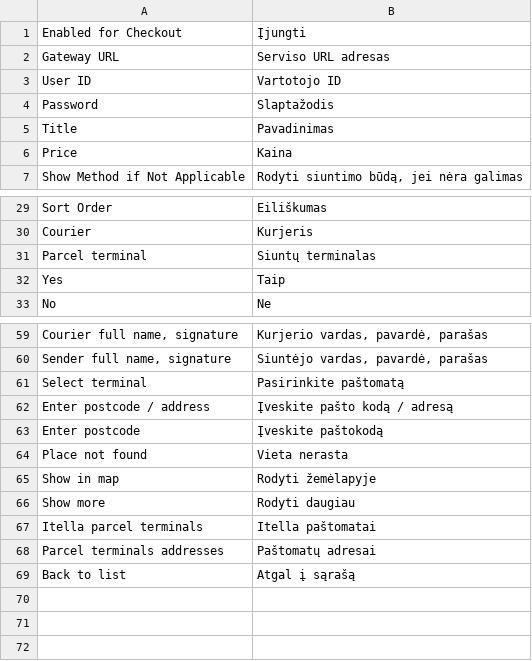
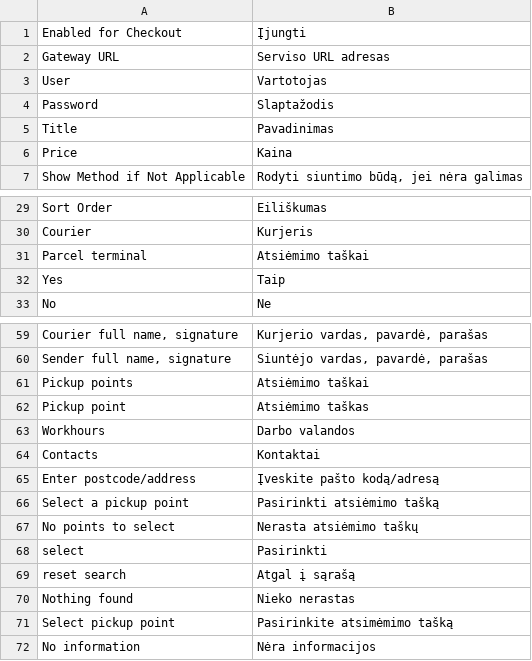
Before and after one commit to ItellaPlugins/itella-shipping-magento23, a CSV file: app/code/Itella/Shipping/i18n/lt_LT.csv, drawn as a sheet; only a part is shown, gaps mark what is left out; removed rows and columns are numbered as before the commit, all else as after; the diff names each change by its address in the sheet, - before the commit and + after, or states it on an @@ line.

```diff
--- a/app/code/Itella/Shipping/i18n/lt_LT.csv
+++ b/app/code/Itella/Shipping/i18n/lt_LT.csv
-row 3: User ID | Vartotojo ID
+row 3: User | Vartotojas
-B31: Siuntų terminalas
+B31: Atsiėmimo taškai
-row 61: Select terminal | Pasirinkite paštomatą
+row 61: Pickup points | Atsiėmimo taškai
+row 62: Pickup point | Atsiėmimo taškas
+row 63: Workhours | Darbo valandos
+row 64: Contacts | Kontaktai
-A65: Enter postcode / address
+A65: Enter postcode/address
-B65: Įveskite pašto kodą / adresą
+B65: Įveskite pašto kodą/adresą
-row 63: Enter postcode | Įveskite paštokodą
-row 64: Place not found | Vieta nerasta
-row 65: Show in map | Rodyti žemėlapyje
-row 66: Show more | Rodyti daugiau
-row 67: Itella parcel terminals | Itella paštomatai
-row 68: Parcel terminals addresses | Paštomatų adresai
+row 66: Select a pickup point | Pasirinkti atsiėmimo tašką
+row 67: No points to select | Nerasta atsiėmimo taškų
+row 68: select | Pasirinkti
-A69: Back to list
+A69: reset search
+row 70: Nothing found | Nieko nerastas
+row 71: Select pickup point | Pasirinkite atsimėmimo tašką
+row 72: No information | Nėra informacijos
```
Also changed, not shown: 42 other files.
